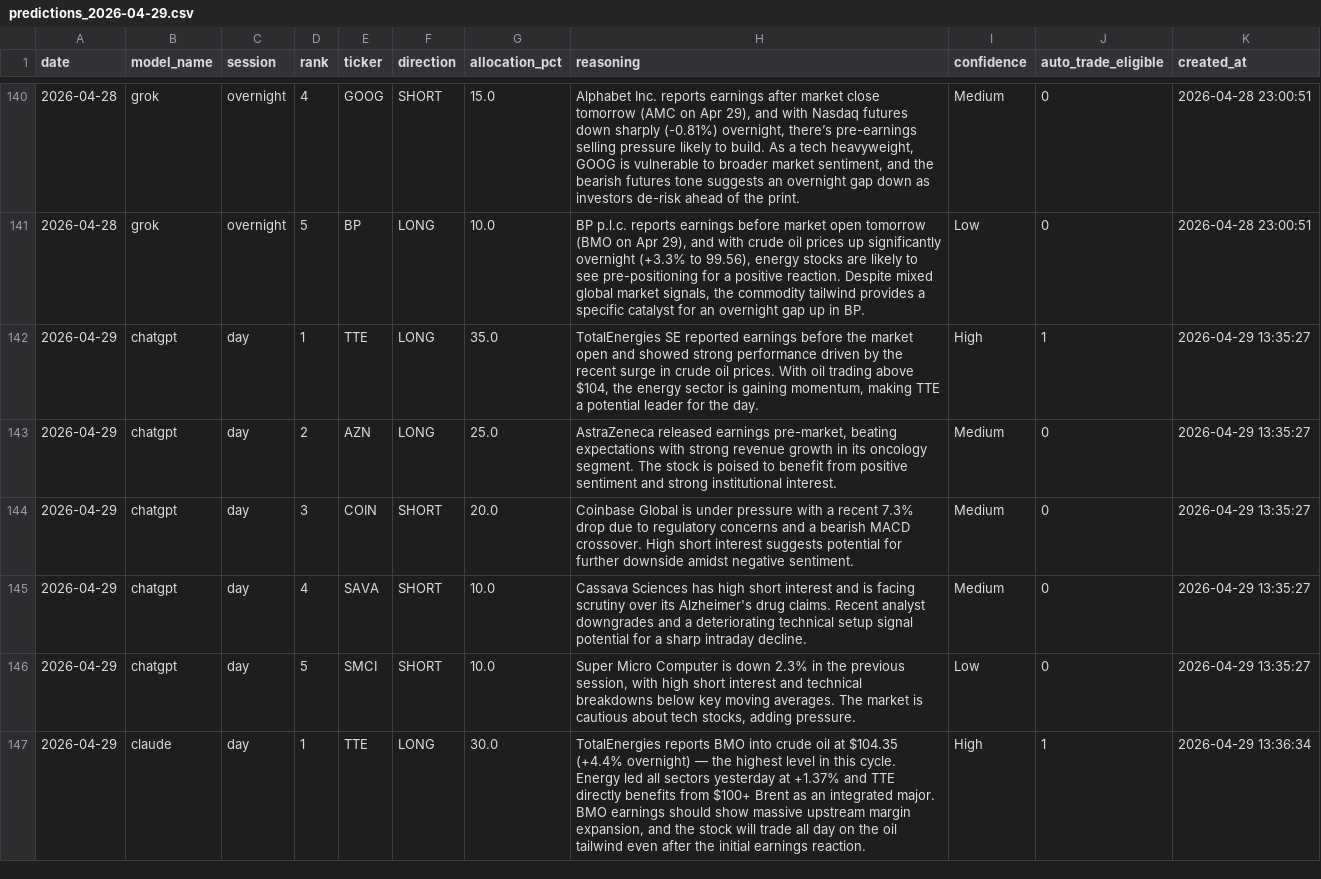
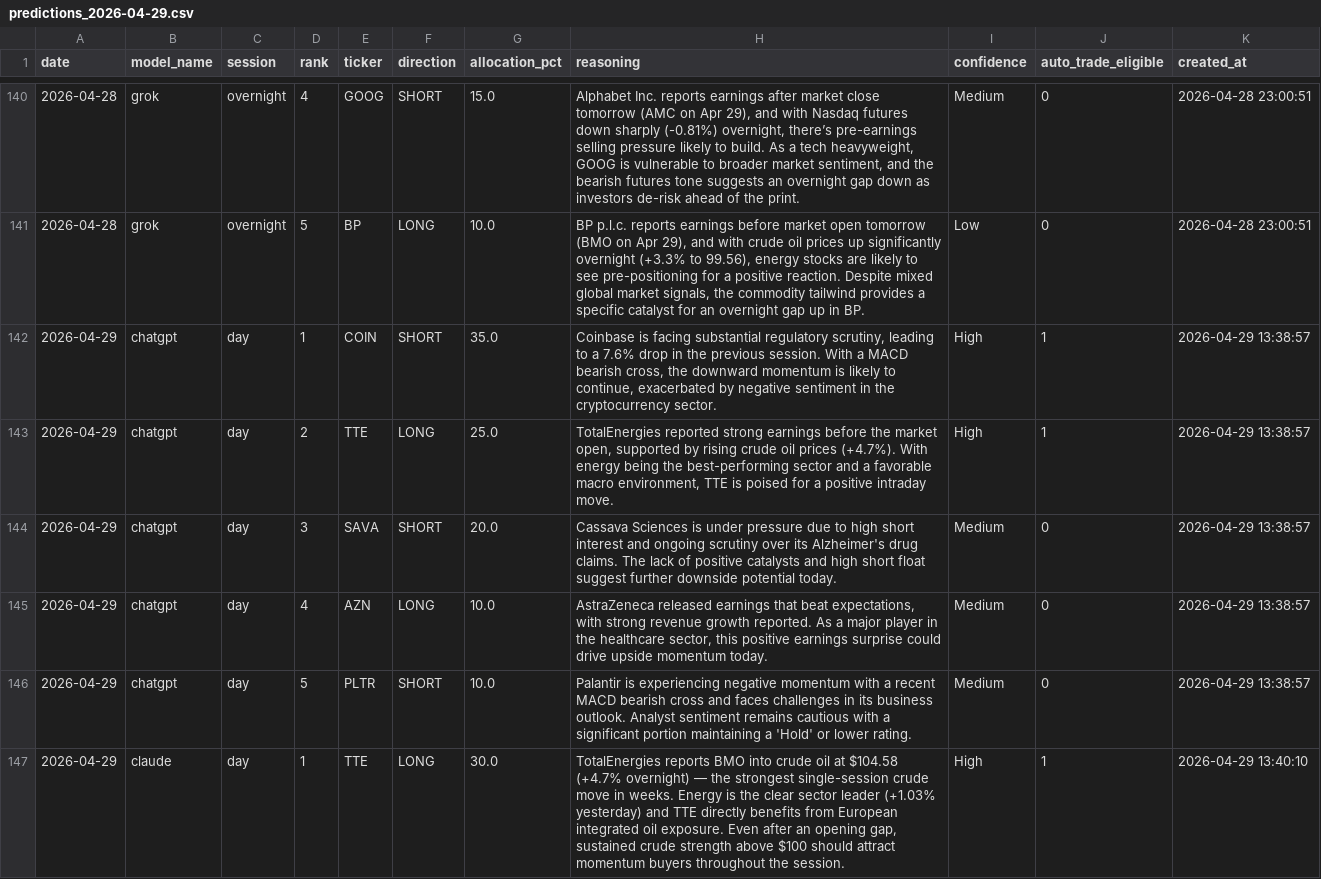
Before and after one commit to pranavakshat/ai-stock-analyst, a CSV file: backups/predictions_2026-04-29.csv, drawn as a sheet; only a part is shown, gaps mark what is left out; the diff covers the shown part only.

Commit message:
chore(backups): morning 2026-04-29 13:40:10 UTC

```diff
--- a/backups/predictions_2026-04-29.csv
+++ b/backups/predictions_2026-04-29.csv
@@ -141,7 +141,7 @@ date,model_name,session,rank,ticker,direction,allocation_pct,reasoning,confidenc
 2026-04-28,grok,overnight,5,BP,LONG,10.0,"BP p.l.c. reports earnings before market open tomorrow (BMO on Apr 29), and with crude oil prices up significantly overnight (+3.3% to 99.56), energy stocks are likely to see pre-positioning for a positive reaction. Despite mixed global market signals, the commodity tailwind provides a specific catalyst for an overnight gap up in BP.",Low,0,2026-04-28 23:00:51
-2026-04-29,chatgpt,day,1,TTE,LONG,35.0,"TotalEnergies SE reported earnings before the market open and showed strong performance driven by the recent surge in crude oil prices. With oil trading above $104, the energy sector is gaining momentum, making TTE a potential leader for the day.",High,1,2026-04-29 13:35:27
-2026-04-29,chatgpt,day,2,AZN,LONG,25.0,"AstraZeneca released earnings pre-market, beating expectations with strong revenue growth in its oncology segment. The stock is poised to benefit from positive sentiment and strong institutional interest.",Medium,0,2026-04-29 13:35:27
-2026-04-29,chatgpt,day,3,COIN,SHORT,20.0,Coinbase Global is under pressure with a recent 7.3% drop due to regulatory concerns and a bearish MACD crossover. High short interest suggests potential for further downside amidst negative sentiment.,Medium,0,2026-04-29 13:35:27
-2026-04-29,chatgpt,day,4,SAVA,SHORT,10.0,Cassava Sciences has high short interest and is facing scrutiny over its Alzheimer's drug claims. Recent analyst downgrades and a deteriorating technical setup signal potential for a sharp intraday decline.,Medium,0,2026-04-29 13:35:27
-2026-04-29,chatgpt,day,5,SMCI,SHORT,10.0,"Super Micro Computer is down 2.3% in the previous session, with high short interest and technical breakdowns below key moving averages. The market is cautious about tech stocks, adding pressure.",Low,0,2026-04-29 13:35:27
-2026-04-29,claude,day,1,TTE,LONG,30.0,"TotalEnergies reports BMO into crude oil at $104.35 (+4.4% overnight) — the highest level in this cycle. Energy led all sectors yesterday at +1.37% and TTE directly benefits from $100+ Brent as an integrated major. BMO earnings should show massive upstream margin expansion, and the stock will trade all day on the oil tailwind even after the initial earnings reaction.",High,1,2026-04-29 13:36:34
+2026-04-29,chatgpt,day,1,COIN,SHORT,35.0,"Coinbase is facing substantial regulatory scrutiny, leading to a 7.6% drop in the previous session. With a MACD bearish cross, the downward momentum is likely to continue, exacerbated by negative sentiment in the cryptocurrency sector.",High,1,2026-04-29 13:38:57
+2026-04-29,chatgpt,day,2,TTE,LONG,25.0,"TotalEnergies reported strong earnings before the market open, supported by rising crude oil prices (+4.7%). With energy being the best-performing sector and a favorable macro environment, TTE is poised for a positive intraday move.",High,1,2026-04-29 13:38:57
+2026-04-29,chatgpt,day,3,SAVA,SHORT,20.0,Cassava Sciences is under pressure due to high short interest and ongoing scrutiny over its Alzheimer's drug claims. The lack of positive catalysts and high short float suggest further downside potential today.,Medium,0,2026-04-29 13:38:57
+2026-04-29,chatgpt,day,4,AZN,LONG,10.0,"AstraZeneca released earnings that beat expectations, with strong revenue growth reported. As a major player in the healthcare sector, this positive earnings surprise could drive upside momentum today.",Medium,0,2026-04-29 13:38:57
+2026-04-29,chatgpt,day,5,PLTR,SHORT,10.0,Palantir is experiencing negative momentum with a recent MACD bearish cross and faces challenges in its business outlook. Analyst sentiment remains cautious with a significant portion maintaining a 'Hold' or lower rating.,Medium,0,2026-04-29 13:38:57
+2026-04-29,claude,day,1,TTE,LONG,30.0,"TotalEnergies reports BMO into crude oil at $104.58 (+4.7% overnight) — the strongest single-session crude move in weeks. Energy is the clear sector leader (+1.03% yesterday) and TTE directly benefits from European integrated oil exposure. Even after an opening gap, sustained crude strength above $100 should attract momentum buyers throughout the session.",High,1,2026-04-29 13:40:10
```
Also changed, not shown: 44 edited cells elsewhere in this file.
